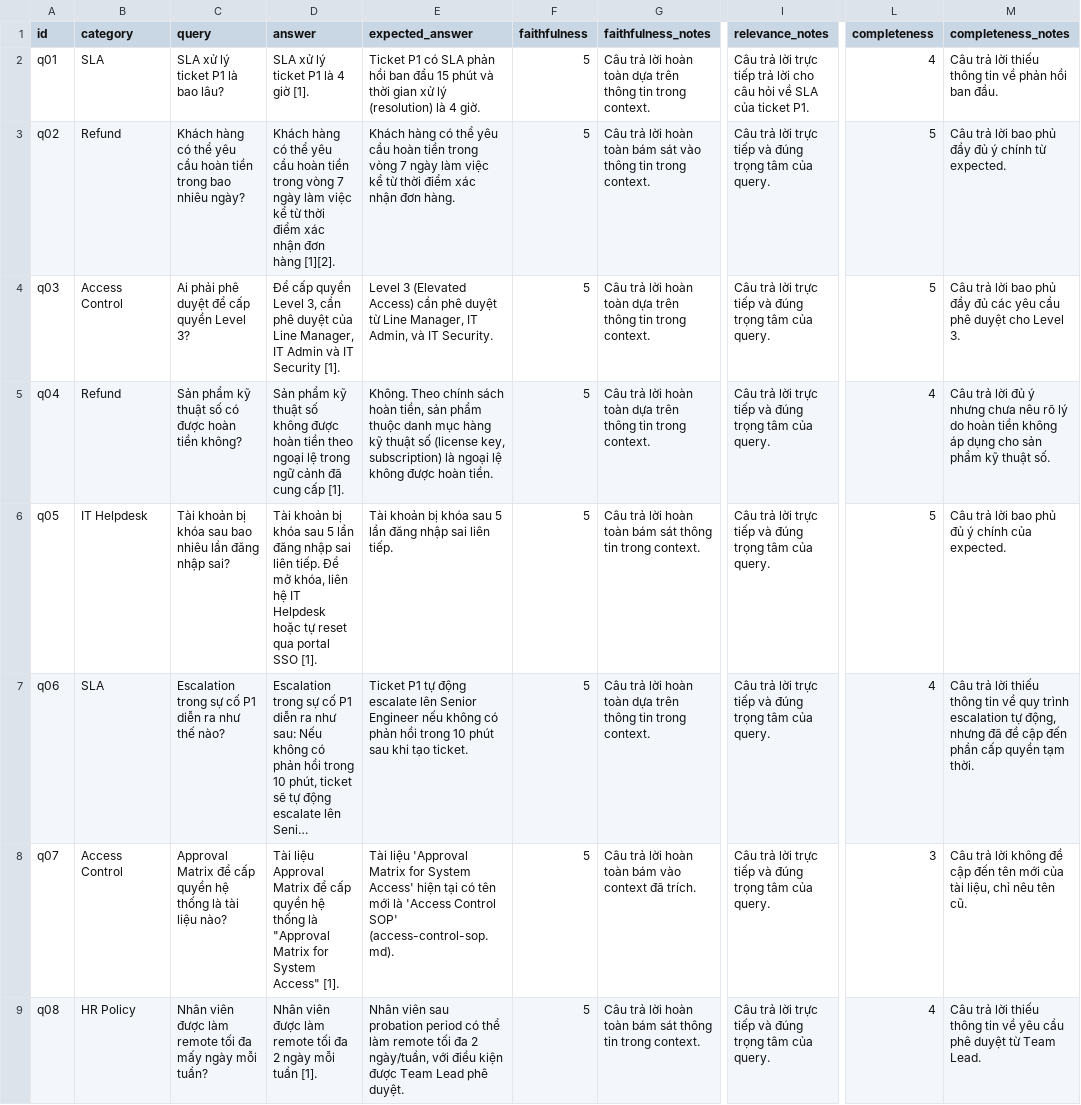
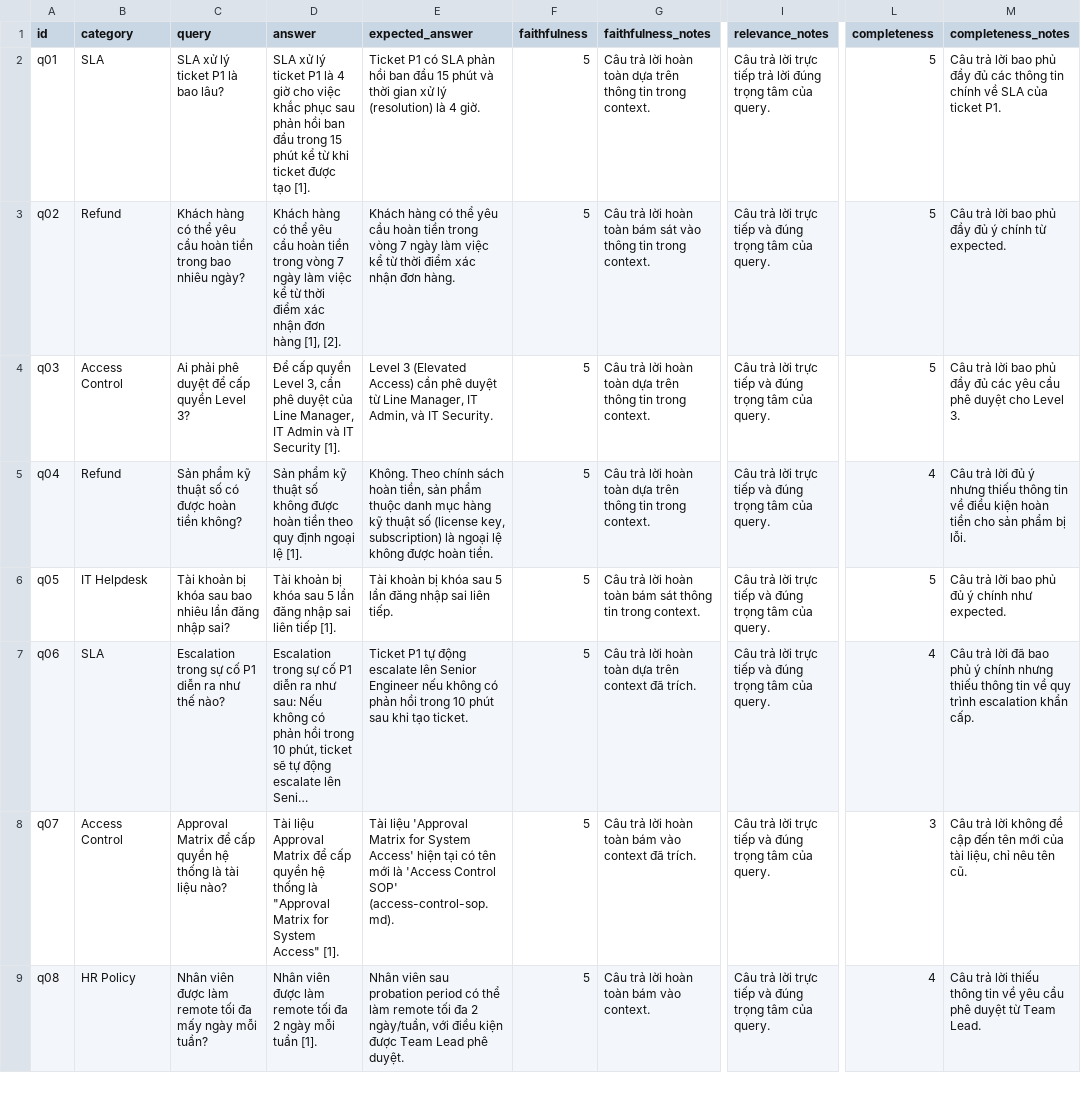
Before and after one commit to hoanghiepbk/C401-C4-Lab08, a CSV file: results/ab_comparison.csv, drawn as a sheet; only a part is shown, gaps mark what is left out; long unchanged cells end in …; the diff covers the shown part only; the diff names each change by its address in the sheet, - before the commit and + after, or states it on an @@ line.

```diff
--- a/results/ab_comparison.csv
+++ b/results/ab_comparison.csv
-D2 (answer): …4 giờ [1].
+D2 (answer): …4 giờ cho việc khắc phục sau phản hồi ban đầu trong 15 phút kể từ khi ticket được tạo [1].
-I2 (relevance_notes): …trả lời cho câu hỏi về SLA của ticket P1.
+I2 (relevance_notes): …trả lời đúng trọng tâm của query.
-L2 (completeness): 4
+L2 (completeness): 5
-M2 (completeness_notes): …trả lời thiếu thông tin về phản hồi ban đầu.
+M2 (completeness_notes): …trả lời bao phủ đầy đủ các thông tin chính về SLA của ticket P1.
-D3 (answer): …đơn hàng [1][2].
+D3 (answer): …đơn hàng [1], [2].
-D5 (answer): …tiền theo ngoại lệ trong ngữ cảnh đã cung cấp [1].
+D5 (answer): …tiền theo quy định ngoại lệ [1].
-M5 (completeness_notes): …ý nhưng chưa nêu rõ lý do hoàn tiền không áp dụng cho sản phẩm kỹ thuật số.
+M5 (completeness_notes): …ý nhưng thiếu thông tin về điều kiện hoàn tiền cho sản phẩm bị lỗi.
-D6 (answer): …sai liên tiếp. Để mở khóa, liên hệ IT Helpdesk hoặc tự reset qua portal SSO [1].
+D6 (answer): …sai liên tiếp [1].
-M6 (completeness_notes): Câu trả lời bao phủ đủ ý chính của expected.
+M6 (completeness_notes): Câu trả lời bao phủ đủ ý chính như expected.
-G7 (faithfulness_notes): …dựa trên thông tin trong context.
+G7 (faithfulness_notes): …dựa trên context đã trích.
-M7 (completeness_notes): …trả lời thiếu thông tin về quy trình escalation tự động, nhưng đã đề cập đến phần cấp quyền tạm thời.
+M7 (completeness_notes): …trả lời đã bao phủ ý chính nhưng thiếu thông tin về quy trình escalation khẩn cấp.
-G9 (faithfulness_notes): …toàn bám sát thông tin trong context.
+G9 (faithfulness_notes): …toàn bám vào context.
```
Also changed, not shown: 25 edited cells elsewhere in this file, 2 other files.
